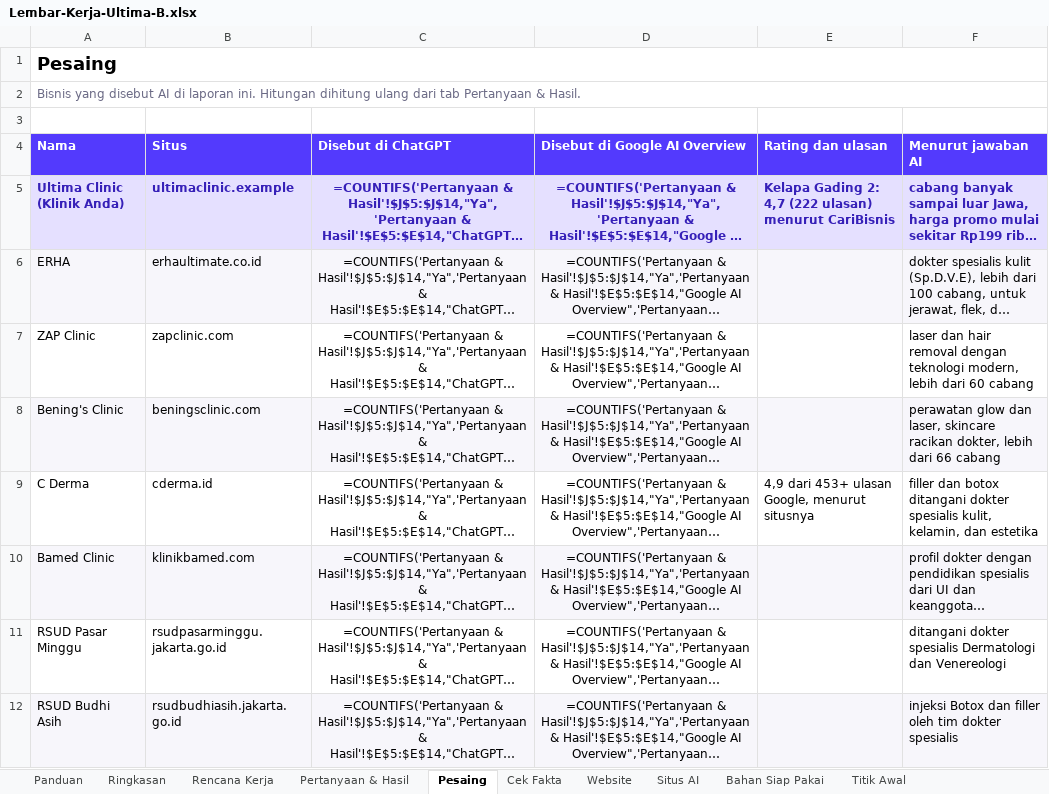
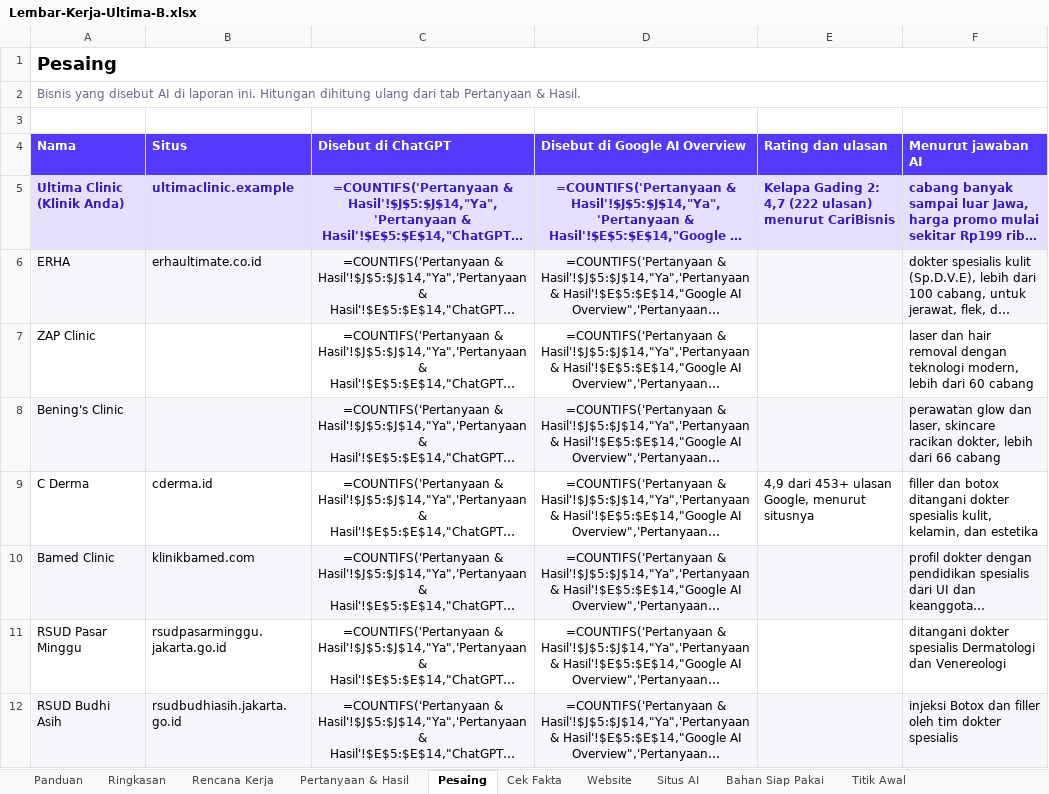
Before and after one commit to yasir-mukhtar/nuave_v0.2, an Excel workbook: experiments/report-v3-poc/dist/Lembar-Kerja-Ultima-B.xlsx, sheet Pesaing, drawn as a sheet; only a part is shown; long unchanged cells end in …; values as stored, in another font and other column widths than the file's, no borders; formulas without a stored value are shown as written; the diff names each change by its address in the sheet, - before the commit and + after, or states it on an @@ line.

```diff
--- a/experiments/report-v3-poc/dist/Lembar-Kerja-Ultima-B.xlsx (sheet Pesaing)
+++ b/experiments/report-v3-poc/dist/Lembar-Kerja-Ultima-B.xlsx (sheet Pesaing)
-B7 (Situs): zapclinic.com
+B7 (Situs): (empty)
-B8 (Situs): beningsclinic.com
+B8 (Situs): (empty)
```
Also changed, not shown: sheet Cek Fakta, sheet Situs AI, sheet Rencana Kerja, sheet Bahan Siap Pakai, sheet Ringkasan, sheet Website, 1 more sheet, experiments/report-v3-poc/dist/Lembar-Kerja-Ultima-A.xlsx, 13 other files.
